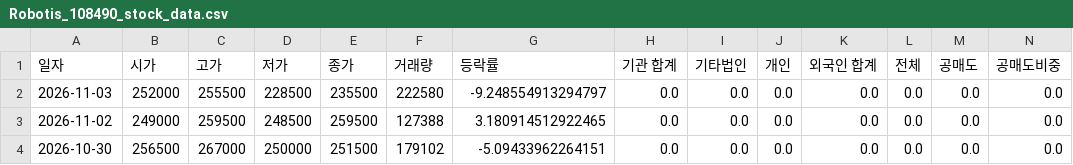
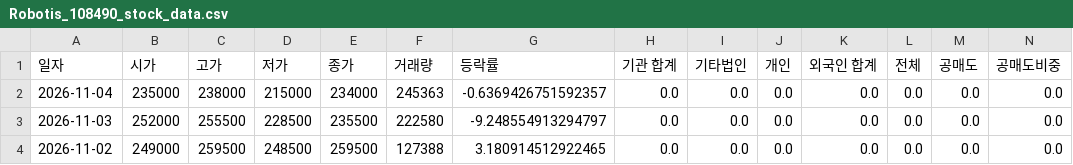
Before and after one commit to ccyun95/Automobile_robot_work, a CSV file: data/Robotis_108490_stock_data.csv, drawn as a sheet; only a part is shown; the shorter side is filled out with more unchanged rows; rows hold the shown columns only; the diff names each change by its address in the sheet, - before the commit and + after, or states it on an @@ line.

```diff
--- a/data/Robotis_108490_stock_data.csv
+++ b/data/Robotis_108490_stock_data.csv
+row 2: 2026-11-04 | 235000 | 238000 | 215000 | 234000 | 245363 | -0.6369426751592357 | 0.0 | 0.0 | 0.0 | 0.0 | 0.0 | 0.0 | 0.0
```
Also changed, not shown: data/HVM_295310_stock_data.csv, data/Hyundai_Autoever_307950_stock_data.csv, 18 other files.
